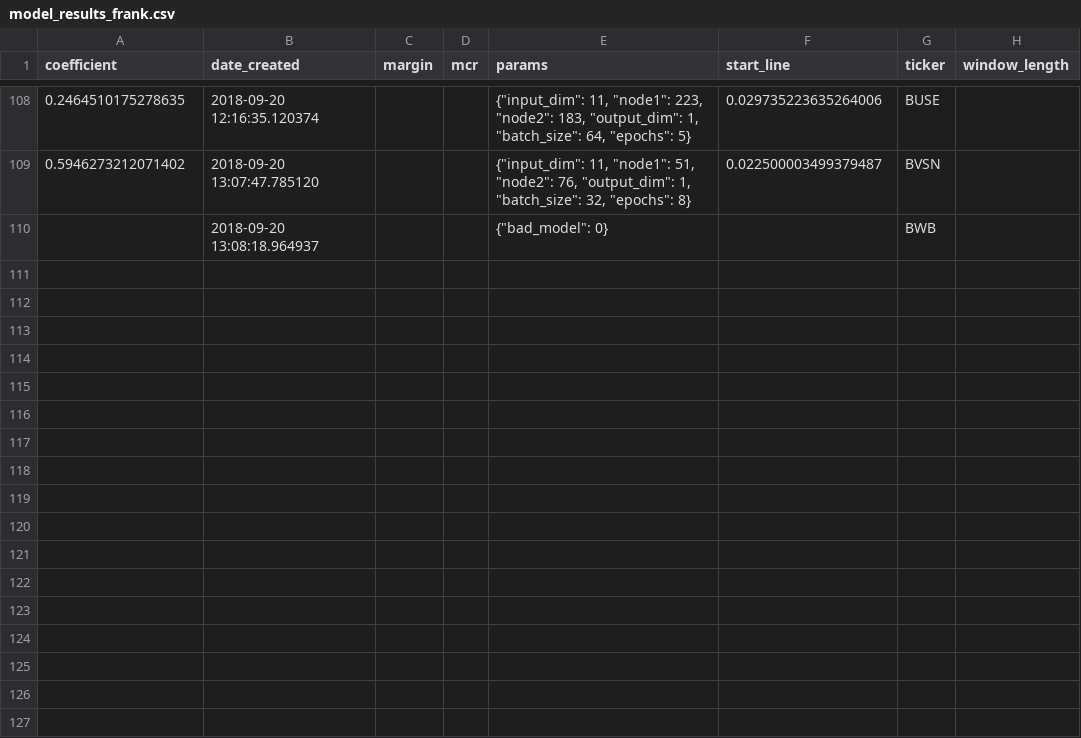
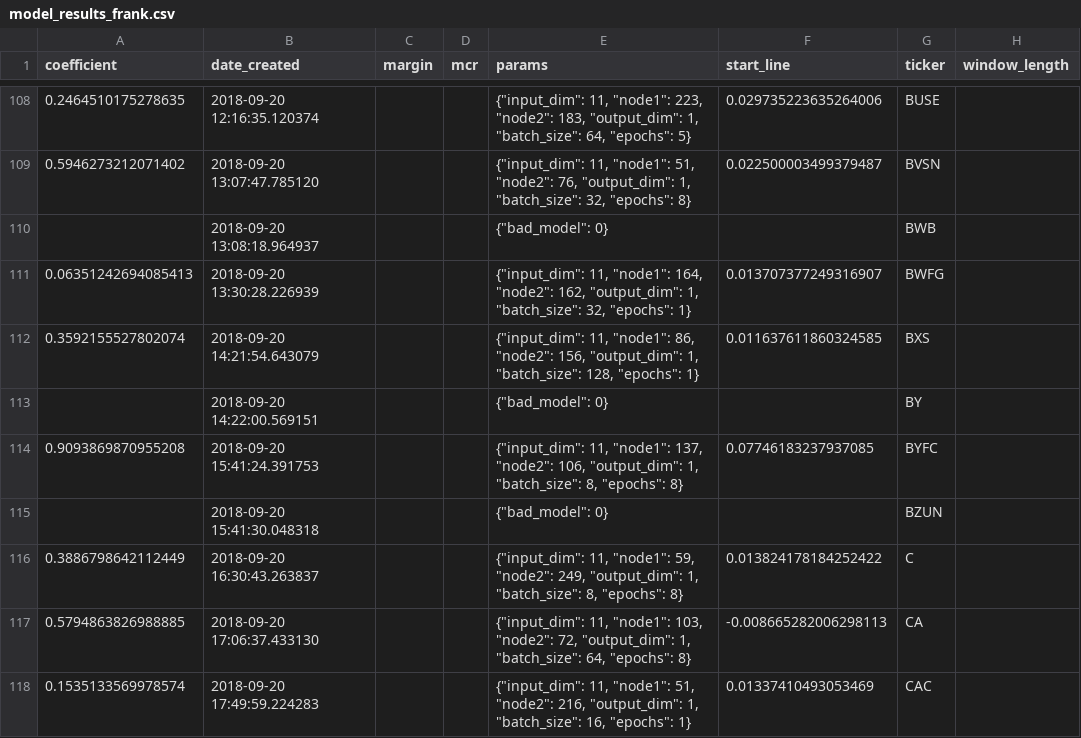
Before and after one commit to lodderwin/basemap, a CSV file: results/model_results_frank.csv, drawn as a sheet; only a part is shown, gaps mark what is left out.

Commit message:
new models

```diff
--- a/results/model_results_frank.csv
+++ b/results/model_results_frank.csv
@@ -110 +110,9 @@ coefficient,date_created,margin,mcr,params,start_line,ticker,window_length
 ,2018-09-20 13:08:18.964937,,,"{""bad_model"": 0}",,BWB,
+0.06351242694085413,2018-09-20 13:30:28.226939,,,"{""input_dim"": 11, ""node1"": 164, ""node2"": 162, ""output_dim"": 1, ""batch_size"": 32, ""epochs"": 1}",0.013707377249316907,BWFG,
+0.3592155527802074,2018-09-20 14:21:54.643079,,,"{""input_dim"": 11, ""node1"": 86, ""node2"": 156, ""output_dim"": 1, ""batch_size"": 128, ""epochs"": 1}",0.011637611860324585,BXS,
+,2018-09-20 14:22:00.569151,,,"{""bad_model"": 0}",,BY,
+0.9093869870955208,2018-09-20 15:41:24.391753,,,"{""input_dim"": 11, ""node1"": 137, ""node2"": 106, ""output_dim"": 1, ""batch_size"": 8, ""epochs"": 8}",0.07746183237937085,BYFC,
+,2018-09-20 15:41:30.048318,,,"{""bad_model"": 0}",,BZUN,
+0.3886798642112449,2018-09-20 16:30:43.263837,,,"{""input_dim"": 11, ""node1"": 59, ""node2"": 249, ""output_dim"": 1, ""batch_size"": 8, ""epochs"": 8}",0.013824178184252422,C,
+0.5794863826988885,2018-09-20 17:06:37.433130,,,"{""input_dim"": 11, ""node1"": 103, ""node2"": 72, ""output_dim"": 1, ""batch_size"": 64, ""epochs"": 8}",-0.008665282006298113,CA,
+0.1535133569978574,2018-09-20 17:49:59.224283,,,"{""input_dim"": 11, ""node1"": 51, ""node2"": 216, ""output_dim"": 1, ""batch_size"": 16, ""epochs"": 1}",0.01337410493053469,CAC,
```
Also changed, not shown: 35 other files.
